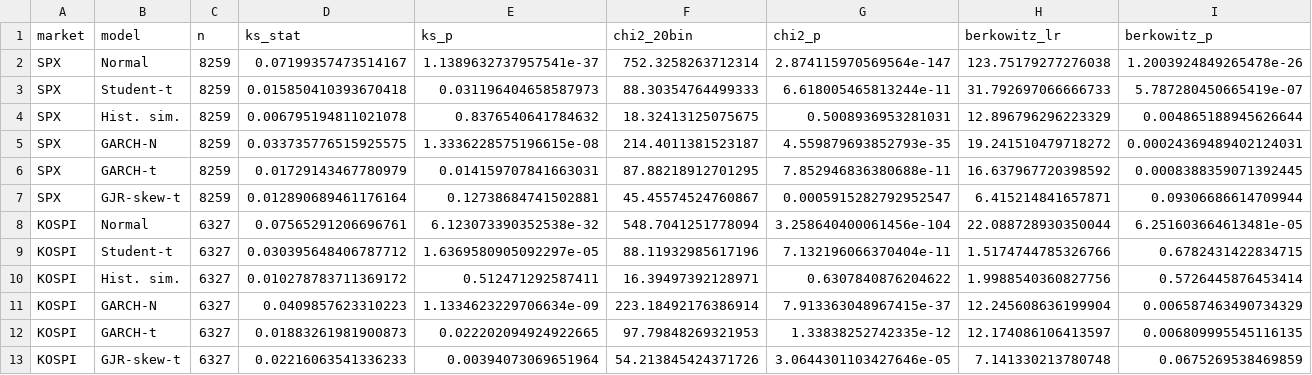
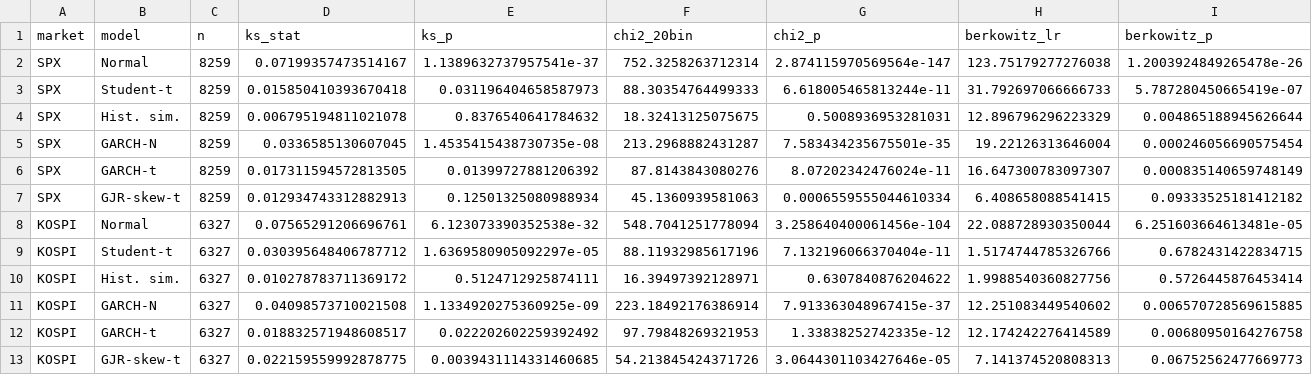
Before and after one commit to japark22/market-distribution-tests, a CSV file: results/pit_tests.csv, drawn as a sheet; only a part is shown; the diff names each change by its address in the sheet, - before the commit and + after, or states it on an @@ line.

```diff
--- a/results/pit_tests.csv
+++ b/results/pit_tests.csv
-D5 (ks_stat): 0.033735776515925575
+D5 (ks_stat): 0.0336585130607045
-E5 (ks_p): 1.3336228575196615e-08
+E5 (ks_p): 1.4535415438730735e-08
-F5 (chi2_20bin): 214.4011381523187
+F5 (chi2_20bin): 213.2968882431287
-G5 (chi2_p): 4.559879693852793e-35
+G5 (chi2_p): 7.583434235675501e-35
-H5 (berkowitz_lr): 19.241510479718272
+H5 (berkowitz_lr): 19.22126313646004
-I5 (berkowitz_p): 0.00024369489402124031
+I5 (berkowitz_p): 0.000246056690575454
-D6 (ks_stat): 0.01729143467780979
+D6 (ks_stat): 0.017311594572813505
-E6 (ks_p): 0.014159707841663031
+E6 (ks_p): 0.01399727881206392
-F6 (chi2_20bin): 87.88218912701295
+F6 (chi2_20bin): 87.8143843080276
-G6 (chi2_p): 7.852946836380688e-11
+G6 (chi2_p): 8.07202342476024e-11
-H6 (berkowitz_lr): 16.637967720398592
+H6 (berkowitz_lr): 16.647300783097307
-I6 (berkowitz_p): 0.0008388359071392445
+I6 (berkowitz_p): 0.000835140659748149
-D7 (ks_stat): 0.012890689461176164
+D7 (ks_stat): 0.012934743312882913
-E7 (ks_p): 0.12738684741502881
+E7 (ks_p): 0.12501325080988934
-F7 (chi2_20bin): 45.45574524760867
+F7 (chi2_20bin): 45.1360939581063
-G7 (chi2_p): 0.0005915282792952547
+G7 (chi2_p): 0.0006559555044610334
-H7 (berkowitz_lr): 6.415214841657871
+H7 (berkowitz_lr): 6.408658088541415
-I7 (berkowitz_p): 0.09306686614709944
+I7 (berkowitz_p): 0.09333525181412182
-E10 (ks_p): 0.512471292587411
+E10 (ks_p): 0.5124712925874111
-D11 (ks_stat): 0.0409857623310223
+D11 (ks_stat): 0.04098573710021508
-E11 (ks_p): 1.1334623229706634e-09
+E11 (ks_p): 1.1334920275360925e-09
-H11 (berkowitz_lr): 12.245608636199904
+H11 (berkowitz_lr): 12.251083449540602
-I11 (berkowitz_p): 0.006587463490734329
+I11 (berkowitz_p): 0.006570728569615885
-D12 (ks_stat): 0.01883261981900873
+D12 (ks_stat): 0.018832571948608517
-E12 (ks_p): 0.022202094924922665
+E12 (ks_p): 0.022202602259392492
-H12 (berkowitz_lr): 12.174086106413597
+H12 (berkowitz_lr): 12.174242276414589
-I12 (berkowitz_p): 0.006809995545116135
+I12 (berkowitz_p): 0.00680950164276758
-D13 (ks_stat): 0.02216063541336233
+D13 (ks_stat): 0.022159559992878775
-E13 (ks_p): 0.00394073069651964
+E13 (ks_p): 0.0039431114331460685
-H13 (berkowitz_lr): 7.141330213780748
+H13 (berkowitz_lr): 7.141374520808313
-I13 (berkowitz_p): 0.0675269538469859
+I13 (berkowitz_p): 0.06752562477669773
```
Also changed, not shown: results/gjr_skewt_params_KOSPI.csv, results/gjr_skewt_params_SPX.csv, 9 other files.
